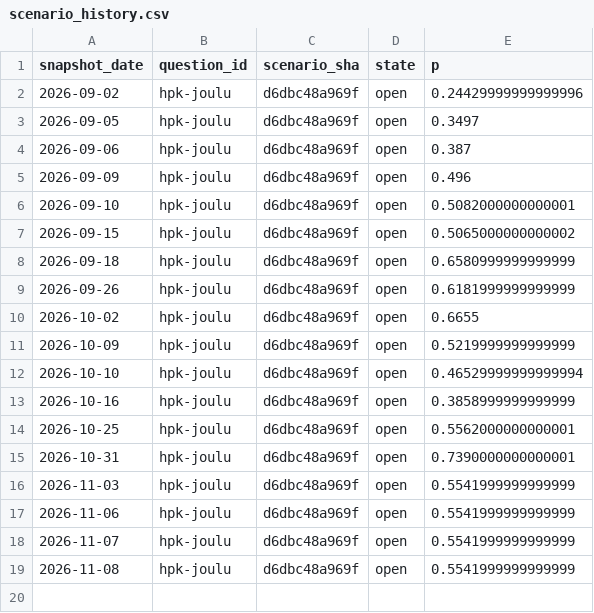
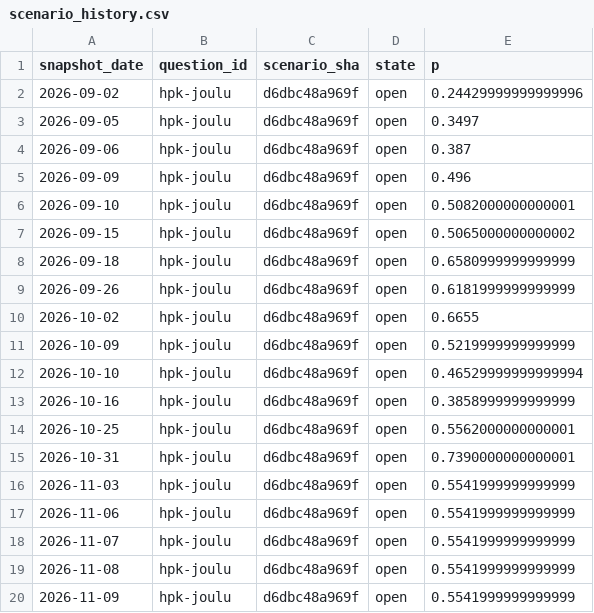
Before and after one commit to mikaheino/liiga-2026-27, a CSV file: scenario_history.csv, drawn as a sheet.

```diff
--- a/scenario_history.csv
+++ b/scenario_history.csv
@@ -19 +19,2 @@ snapshot_date,question_id,scenario_sha,state,p
 2026-11-08,hpk-joulu,d6dbc48a969f,open,0.5541999999999999
+2026-11-09,hpk-joulu,d6dbc48a969f,open,0.5541999999999999
```
Also changed, not shown: line_history.csv, position_distribution_history.csv, 2 other files.
